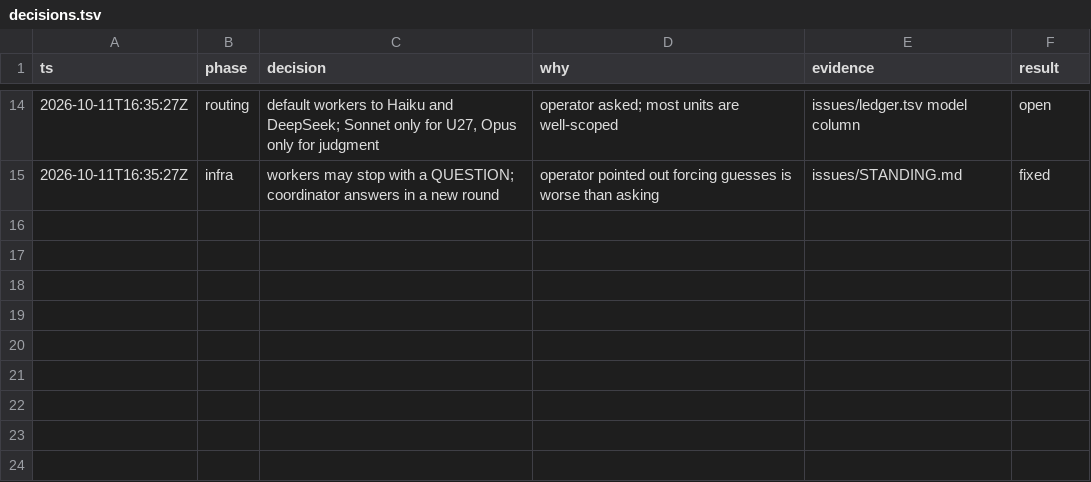
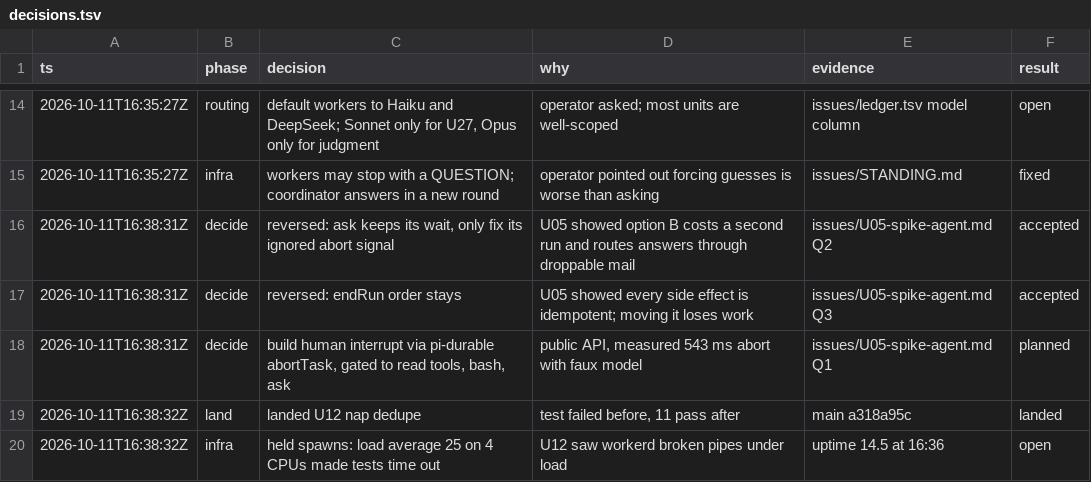
Before and after one commit to keyurbodar/kiko, a TSV file: issues/decisions.tsv, drawn as a sheet; only a part is shown, gaps mark what is left out.

```diff
--- a/issues/decisions.tsv
+++ b/issues/decisions.tsv
@@ -15 +15,6 @@ ts	phase	decision	why	evidence	result
 2026-10-11T16:35:27Z	infra	workers may stop with a QUESTION; coordinator answers in a new round	operator pointed out forcing guesses is worse than asking	issues/STANDING.md	fixed
+2026-10-11T16:38:31Z	decide	reversed: ask keeps its wait, only fix its ignored abort signal	U05 showed option B costs a second run and routes answers through droppable mail	issues/U05-spike-agent.md Q2	accepted
+2026-10-11T16:38:31Z	decide	reversed: endRun order stays	U05 showed every side effect is idempotent; moving it loses work	issues/U05-spike-agent.md Q3	accepted
+2026-10-11T16:38:31Z	decide	build human interrupt via pi-durable abortTask, gated to read tools, bash, ask	public API, measured 543 ms abort with faux model	issues/U05-spike-agent.md Q1	planned
+2026-10-11T16:38:32Z	land	landed U12 nap dedupe	test failed before, 11 pass after	main a318a95c	landed
+2026-10-11T16:38:32Z	infra	held spawns: load average 25 on 4 CPUs made tests time out	U12 saw workerd broken pipes under load	uptime 14.5 at 16:36	open
```
Also changed, not shown: issues/ledger.tsv, 4 other files.
